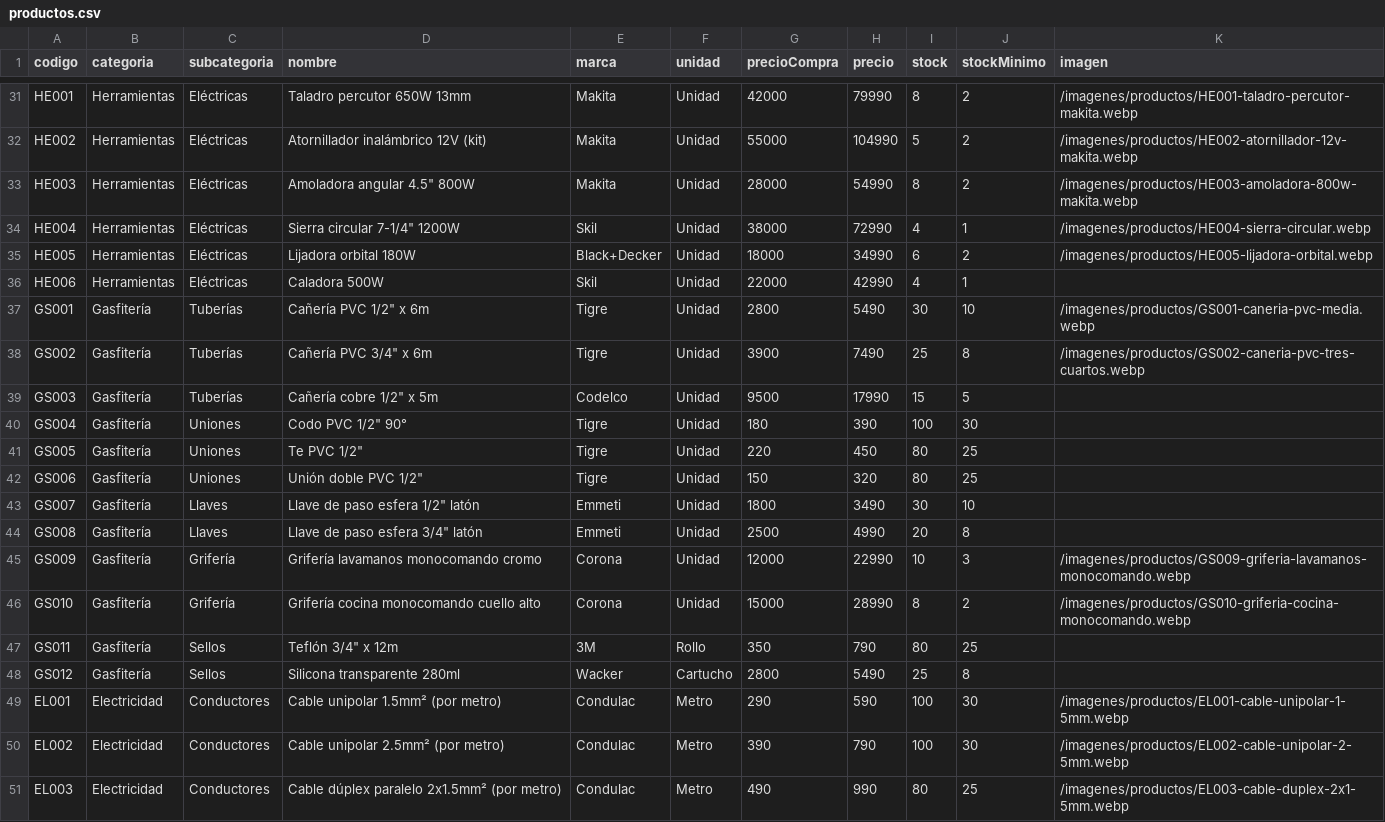
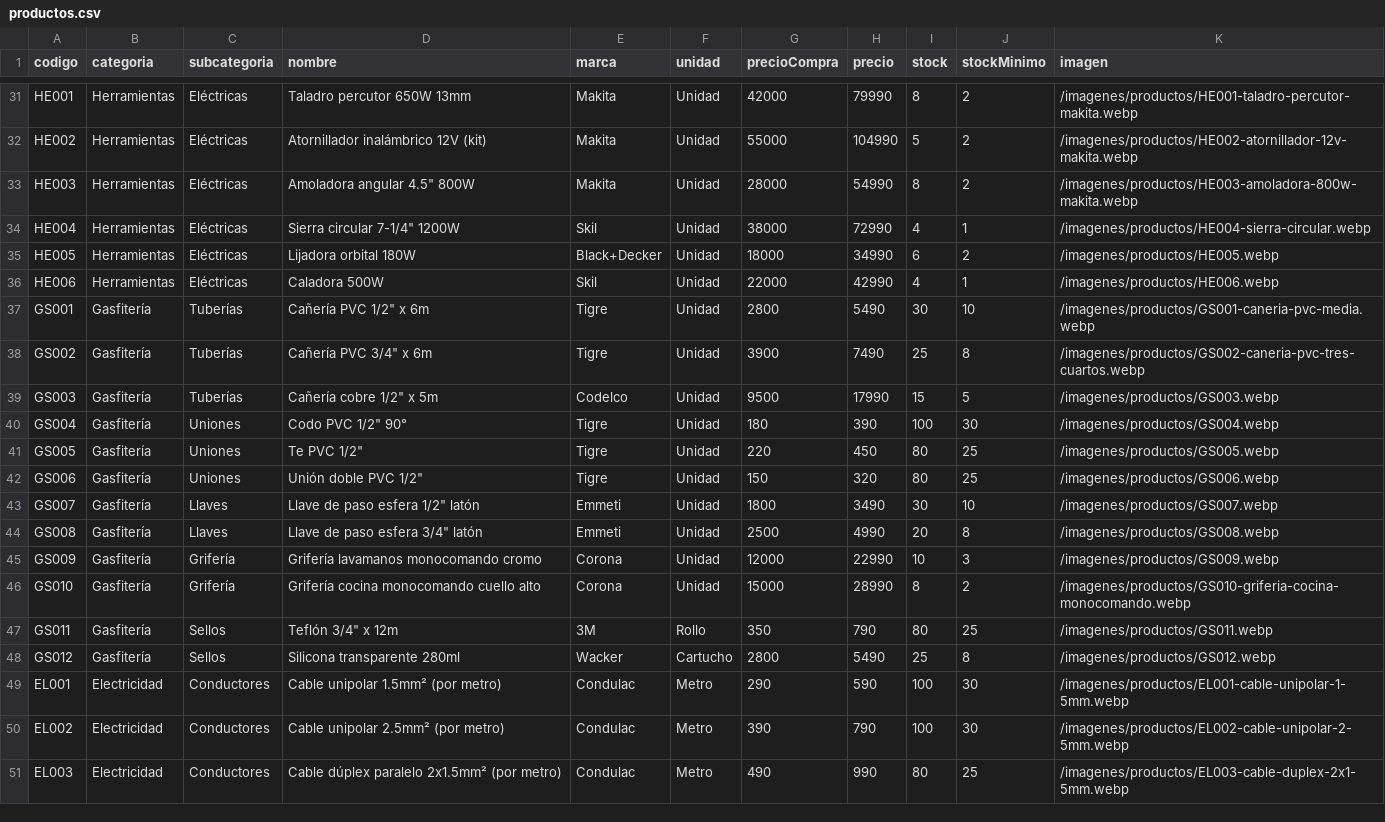
Before and after one commit to diego09090909/Ferreter-a---Los-Maestros, a CSV file: ferreteria-backend/ms-catalogo/src/main/resources/data/productos.csv, drawn as a sheet; only a part is shown, gaps mark what is left out; the diff covers the shown part only.

Commit message:
feat(catalogo): imagenes para 84 de 85 productos con nombre por codigo

```diff
--- a/ferreteria-backend/ms-catalogo/src/main/resources/data/productos.csv
+++ b/ferreteria-backend/ms-catalogo/src/main/resources/data/productos.csv
@@ -34,16 +34,16 @@ HE003;Herramientas;Eléctricas;Amoladora angular 4.5" 800W;Makita;Unidad;28000;5
 HE004;Herramientas;Eléctricas;Sierra circular 7-1/4" 1200W;Skil;Unidad;38000;72990;4;1;/imagenes/productos/HE004-sierra-circular.webp
-HE005;Herramientas;Eléctricas;Lijadora orbital 180W;Black+Decker;Unidad;18000;34990;6;2;/imagenes/productos/HE005-lijadora-orbital.webp
-HE006;Herramientas;Eléctricas;Caladora 500W;Skil;Unidad;22000;42990;4;1;
+HE005;Herramientas;Eléctricas;Lijadora orbital 180W;Black+Decker;Unidad;18000;34990;6;2;/imagenes/productos/HE005.webp
+HE006;Herramientas;Eléctricas;Caladora 500W;Skil;Unidad;22000;42990;4;1;/imagenes/productos/HE006.webp
 GS001;Gasfitería;Tuberías;Cañería PVC 1/2" x 6m;Tigre;Unidad;2800;5490;30;10;/imagenes/productos/GS001-caneria-pvc-media.webp
 GS002;Gasfitería;Tuberías;Cañería PVC 3/4" x 6m;Tigre;Unidad;3900;7490;25;8;/imagenes/productos/GS002-caneria-pvc-tres-cuartos.webp
-GS003;Gasfitería;Tuberías;Cañería cobre 1/2" x 5m;Codelco;Unidad;9500;17990;15;5;
-GS004;Gasfitería;Uniones;Codo PVC 1/2" 90°;Tigre;Unidad;180;390;100;30;
-GS005;Gasfitería;Uniones;Te PVC 1/2";Tigre;Unidad;220;450;80;25;
-GS006;Gasfitería;Uniones;Unión doble PVC 1/2";Tigre;Unidad;150;320;80;25;
-GS007;Gasfitería;Llaves;Llave de paso esfera 1/2" latón;Emmeti;Unidad;1800;3490;30;10;
-GS008;Gasfitería;Llaves;Llave de paso esfera 3/4" latón;Emmeti;Unidad;2500;4990;20;8;
-GS009;Gasfitería;Grifería;Grifería lavamanos monocomando cromo;Corona;Unidad;12000;22990;10;3;/imagenes/productos/GS009-griferia-lavamanos-monocomando.webp
+GS003;Gasfitería;Tuberías;Cañería cobre 1/2" x 5m;Codelco;Unidad;9500;17990;15;5;/imagenes/productos/GS003.webp
+GS004;Gasfitería;Uniones;Codo PVC 1/2" 90°;Tigre;Unidad;180;390;100;30;/imagenes/productos/GS004.webp
+GS005;Gasfitería;Uniones;Te PVC 1/2";Tigre;Unidad;220;450;80;25;/imagenes/productos/GS005.webp
+GS006;Gasfitería;Uniones;Unión doble PVC 1/2";Tigre;Unidad;150;320;80;25;/imagenes/productos/GS006.webp
+GS007;Gasfitería;Llaves;Llave de paso esfera 1/2" latón;Emmeti;Unidad;1800;3490;30;10;/imagenes/productos/GS007.webp
+GS008;Gasfitería;Llaves;Llave de paso esfera 3/4" latón;Emmeti;Unidad;2500;4990;20;8;/imagenes/productos/GS008.webp
+GS009;Gasfitería;Grifería;Grifería lavamanos monocomando cromo;Corona;Unidad;12000;22990;10;3;/imagenes/productos/GS009.webp
 GS010;Gasfitería;Grifería;Grifería cocina monocomando cuello alto;Corona;Unidad;15000;28990;8;2;/imagenes/productos/GS010-griferia-cocina-monocomando.webp
-GS011;Gasfitería;Sellos;Teflón 3/4" x 12m;3M;Rollo;350;790;80;25;
-GS012;Gasfitería;Sellos;Silicona transparente 280ml;Wacker;Cartucho;2800;5490;25;8;
+GS011;Gasfitería;Sellos;Teflón 3/4" x 12m;3M;Rollo;350;790;80;25;/imagenes/productos/GS011.webp
+GS012;Gasfitería;Sellos;Silicona transparente 280ml;Wacker;Cartucho;2800;5490;25;8;/imagenes/productos/GS012.webp
 EL001;Electricidad;Conductores;Cable unipolar 1.5mm² (por metro);Condulac;Metro;290;590;100;30;/imagenes/productos/EL001-cable-unipolar-1-5mm.webp
```
Also changed, not shown: 31 edited cells elsewhere in this file, 46 other files.
